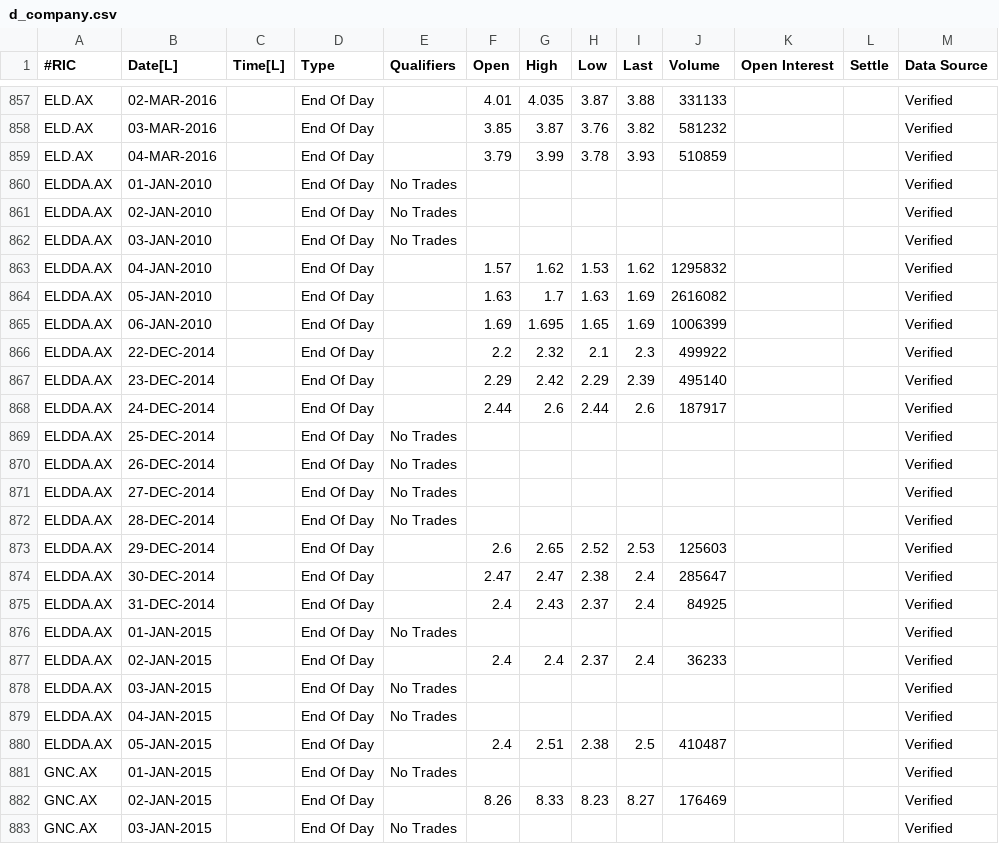
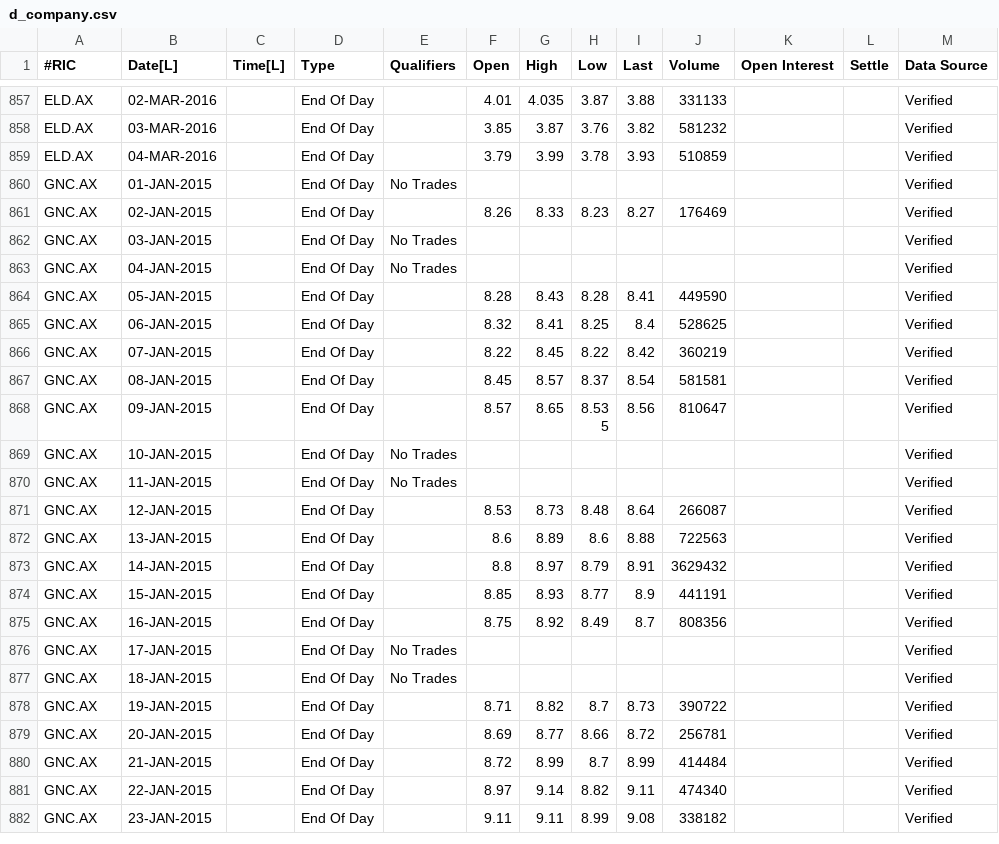
Before and after one commit to mrkelvinli/prOve_it, a CSV file: d_company.csv, drawn as a sheet; only a part is shown, gaps mark what is left out; the shorter side is filled out with more unchanged rows; the diff names each change by its address in the sheet, - before the commit and + after, or states it on an @@ line.

```diff
--- a/d_company.csv
+++ b/d_company.csv
-row 860: ELDDA.AX | 01-JAN-2010 |  | End Of Day | No Trades |  |  |  |  |  |  |  | Verified
-row 861: ELDDA.AX | 02-JAN-2010 |  | End Of Day | No Trades |  |  |  |  |  |  |  | Verified
-row 862: ELDDA.AX | 03-JAN-2010 |  | End Of Day | No Trades |  |  |  |  |  |  |  | Verified
-row 863: ELDDA.AX | 04-JAN-2010 |  | End Of Day |  | 1.57 | 1.62 | 1.53 | 1.62 | 1295832 |  |  | Verified
-row 864: ELDDA.AX | 05-JAN-2010 |  | End Of Day |  | 1.63 | 1.7 | 1.63 | 1.69 | 2616082 |  |  | Verified
-row 865: ELDDA.AX | 06-JAN-2010 |  | End Of Day |  | 1.69 | 1.695 | 1.65 | 1.69 | 1006399 |  |  | Verified
-row 866: ELDDA.AX | 22-DEC-2014 |  | End Of Day |  | 2.2 | 2.32 | 2.1 | 2.3 | 499922 |  |  | Verified
-row 867: ELDDA.AX | 23-DEC-2014 |  | End Of Day |  | 2.29 | 2.42 | 2.29 | 2.39 | 495140 |  |  | Verified
-row 868: ELDDA.AX | 24-DEC-2014 |  | End Of Day |  | 2.44 | 2.6 | 2.44 | 2.6 | 187917 |  |  | Verified
-row 869: ELDDA.AX | 25-DEC-2014 |  | End Of Day | No Trades |  |  |  |  |  |  |  | Verified
-row 870: ELDDA.AX | 26-DEC-2014 |  | End Of Day | No Trades |  |  |  |  |  |  |  | Verified
-row 871: ELDDA.AX | 27-DEC-2014 |  | End Of Day | No Trades |  |  |  |  |  |  |  | Verified
-row 872: ELDDA.AX | 28-DEC-2014 |  | End Of Day | No Trades |  |  |  |  |  |  |  | Verified
-row 873: ELDDA.AX | 29-DEC-2014 |  | End Of Day |  | 2.6 | 2.65 | 2.52 | 2.53 | 125603 |  |  | Verified
-row 874: ELDDA.AX | 30-DEC-2014 |  | End Of Day |  | 2.47 | 2.47 | 2.38 | 2.4 | 285647 |  |  | Verified
-row 875: ELDDA.AX | 31-DEC-2014 |  | End Of Day |  | 2.4 | 2.43 | 2.37 | 2.4 | 84925 |  |  | Verified
-row 876: ELDDA.AX | 01-JAN-2015 |  | End Of Day | No Trades |  |  |  |  |  |  |  | Verified
-row 877: ELDDA.AX | 02-JAN-2015 |  | End Of Day |  | 2.4 | 2.4 | 2.37 | 2.4 | 36233 |  |  | Verified
-row 878: ELDDA.AX | 03-JAN-2015 |  | End Of Day | No Trades |  |  |  |  |  |  |  | Verified
-row 879: ELDDA.AX | 04-JAN-2015 |  | End Of Day | No Trades |  |  |  |  |  |  |  | Verified
-row 880: ELDDA.AX | 05-JAN-2015 |  | End Of Day |  | 2.4 | 2.51 | 2.38 | 2.5 | 410487 |  |  | Verified
```
Also changed, not shown: 1 other file.
